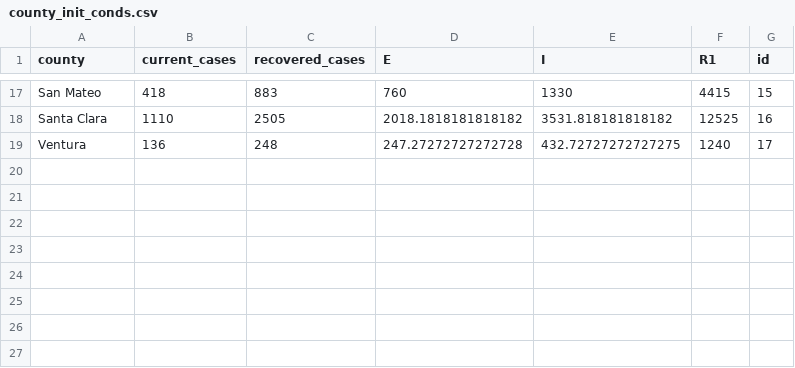
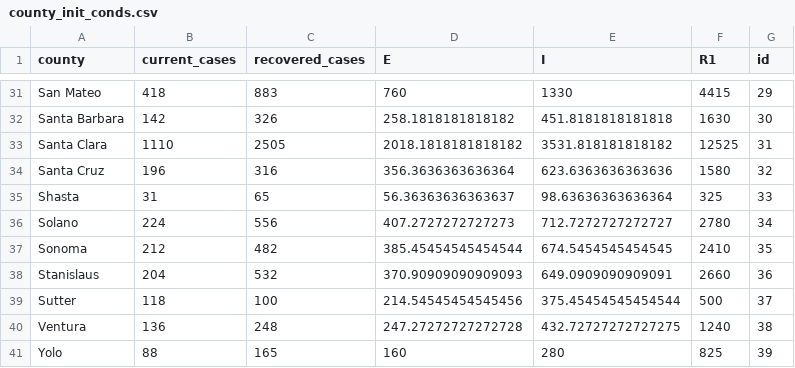
Before and after one commit to igoldsteinh/CA_wastewater_rt, a CSV file: data/county_init_conds.csv, drawn as a sheet; only a part is shown, gaps mark what is left out; addresses are those after the commit; the diff covers the shown part only; the diff names each change by its address in the sheet, - before the commit and + after, or states it on an @@ line.

```diff
--- a/data/county_init_conds.csv
+++ b/data/county_init_conds.csv
-G31 (id): 15
+G31 (id): 29
+row 32: Santa Barbara | 142 | 326 | 258.1818181818182 | 451.8181818181818 | 1630 | 30
-G33 (id): 16
+G33 (id): 31
+row 34: Santa Cruz | 196 | 316 | 356.3636363636364 | 623.6363636363636 | 1580 | 32
+row 35: Shasta | 31 | 65 | 56.36363636363637 | 98.63636363636364 | 325 | 33
+row 36: Solano | 224 | 556 | 407.2727272727273 | 712.7272727272727 | 2780 | 34
+row 37: Sonoma | 212 | 482 | 385.45454545454544 | 674.5454545454545 | 2410 | 35
+row 38: Stanislaus | 204 | 532 | 370.90909090909093 | 649.0909090909091 | 2660 | 36
+row 39: Sutter | 118 | 100 | 214.54545454545456 | 375.45454545454544 | 500 | 37
-G40 (id): 17
+G40 (id): 38
+row 41: Yolo | 88 | 165 | 160 | 280 | 825 | 39
```
Also changed, not shown: 14 added rows and 14 edited cells elsewhere in this file, results/all_counties_stan_diag.csv, 7 other files.
